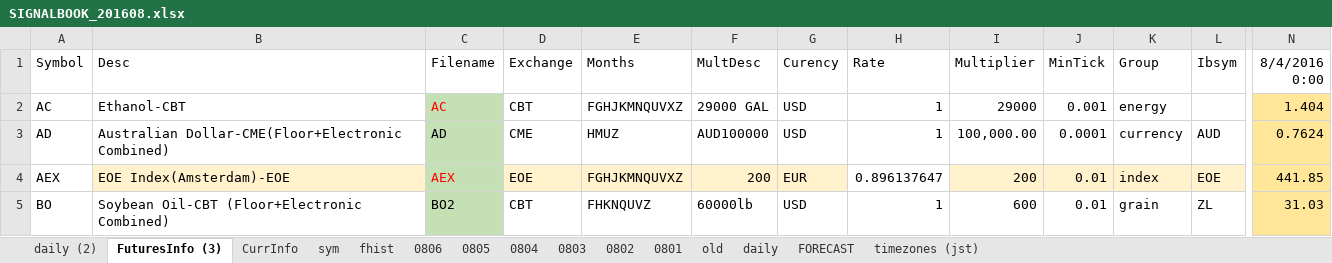
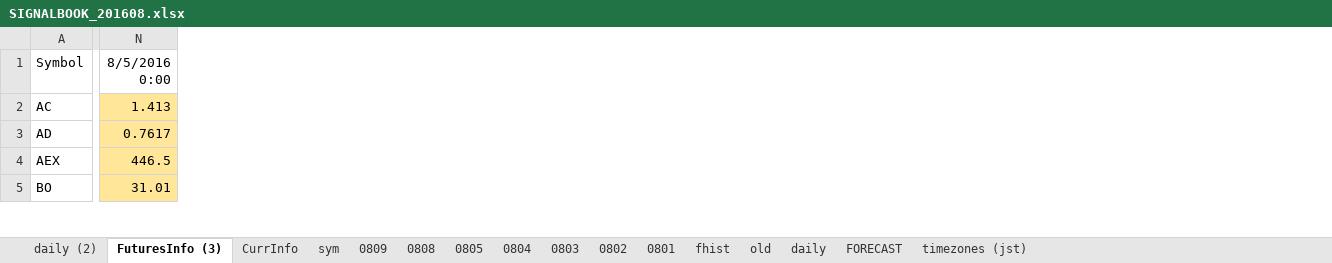
Before and after one commit to hasakura511/ML-TSDP, an Excel workbook: data/systems/SIGNALBOOK_201608.xlsx, sheet FuturesInfo (3), drawn as a sheet; only a part is shown, gaps mark what is left out; values as stored, in another font and other column widths than the file's, no borders; conditional formats not drawn; removed rows and columns are numbered as before the commit, all else as after; the diff covers the shown part only; the diff names each change by its address in the sheet, - before the commit and + after, or states it on an @@ line.

```diff
--- a/data/systems/SIGNALBOOK_201608.xlsx (sheet FuturesInfo (3))
+++ b/data/systems/SIGNALBOOK_201608.xlsx (sheet FuturesInfo (3))
-sheet tab: 0806
+sheet tab: 0808
+sheet tab: 0809
@@ sheet tab order changed: daily (2) | FuturesInfo (3) | CurrInfo | sym | 0809 | 0808 | 0805 | 0804 | 0803 | 0802 | 0801 | fhist | old | daily | FORECAST | timezones (jst) @@
@@ column B (Desc) hidden, rows 2-5: Ethanol-CBT | Australian Dollar-CME(Floor+Electronic Combined) | EOE Index(Amsterdam)-EOE | Soybean Oil-CBT (Floor+Electronic Combined) @@
@@ column C (Filename) hidden, rows 2-5: AC | AD | AEX | BO2 @@
@@ column D (Exchange) hidden, rows 2-5: CBT | CME | EOE | CBT @@
@@ column E (Months) hidden, rows 2-5: FGHJKMNQUVXZ | HMUZ | FGHJKMNQUVXZ | FHKNQUVZ @@
@@ column F (MultDesc) hidden, rows 2-5: 29000 GAL | AUD100000 | 200 | 60000lb @@
@@ column G (Curency) hidden, rows 2-5: USD | USD | EUR | USD @@
@@ column H (Rate) hidden, rows 2-5: 1 | 1 | 0.896137647 | 1 @@
@@ column I (Multiplier) hidden, rows 2-5: 29000 | 100,000.00 | 200 | 600 @@
@@ column J (MinTick) hidden, rows 2-5: 0.001 | 0.0001 | 0.01 | 0.01 @@
@@ column K (Group) hidden, rows 2-5: energy | currency | index | grain @@
@@ column L (Ibsym) hidden, rows 3-5: AUD | EOE | ZL @@
-column N (8/4/2016 0:00), rows 2-5: 1.404 | 0.7624 | 441.85 | 31.03
+column N (8/5/2016 0:00), rows 2-5: 1.413 | 0.7617 | 446.5 | 31.01
```
Also changed, not shown: 452 edited cells elsewhere in this sheet, sheet 0805, sheet old, sheet 0808, sheet 0804, sheet 0803, sheet 0802, 5 more sheets, formulas that keep their value, hidden cells, charts or pictures, 1 other file.
